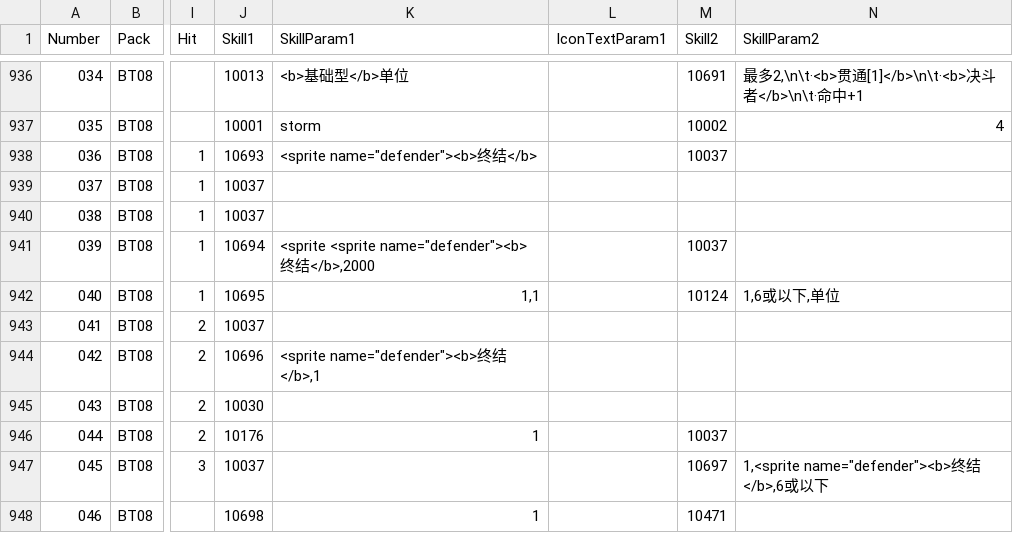
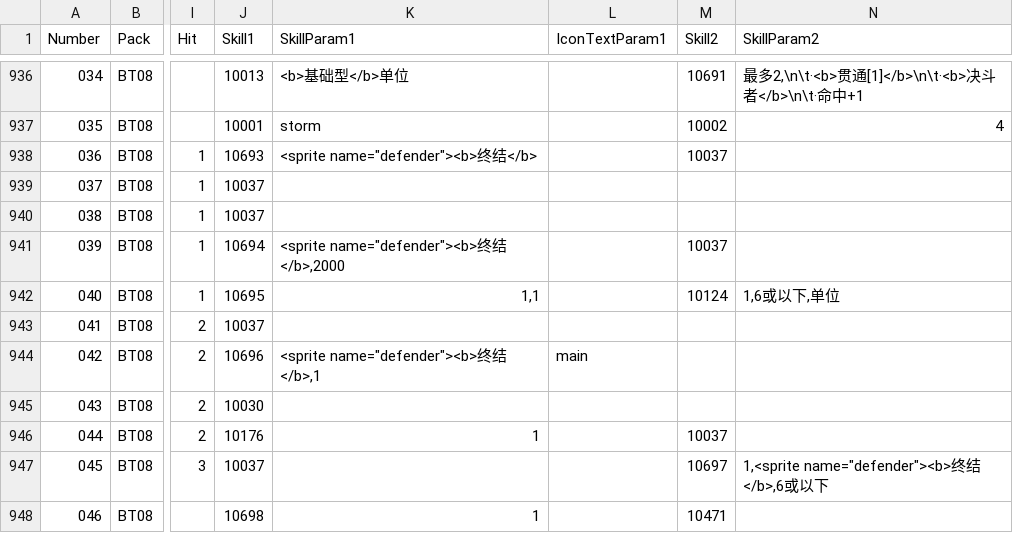
Before and after one commit to LanaryHan/NivelArenaDB, a CSV file: Assets/Resources/cards.csv, drawn as a sheet; only a part is shown, gaps mark what is left out; the diff covers the shown part only; the diff names each change by its address in the sheet, - before the commit and + after, or states it on an @@ line.

```diff
--- a/Assets/Resources/cards.csv
+++ b/Assets/Resources/cards.csv
-K941 (SkillParam1): <sprite <sprite name="defender"><b>终结</b>,2000
+K941 (SkillParam1): <sprite name="defender"><b>终结</b>,2000
-L944 (IconTextParam1): (empty)
+L944 (IconTextParam1): main
```
Also changed, not shown: 10 edited cells elsewhere in this file, Assets/Resources/skills.csv.
